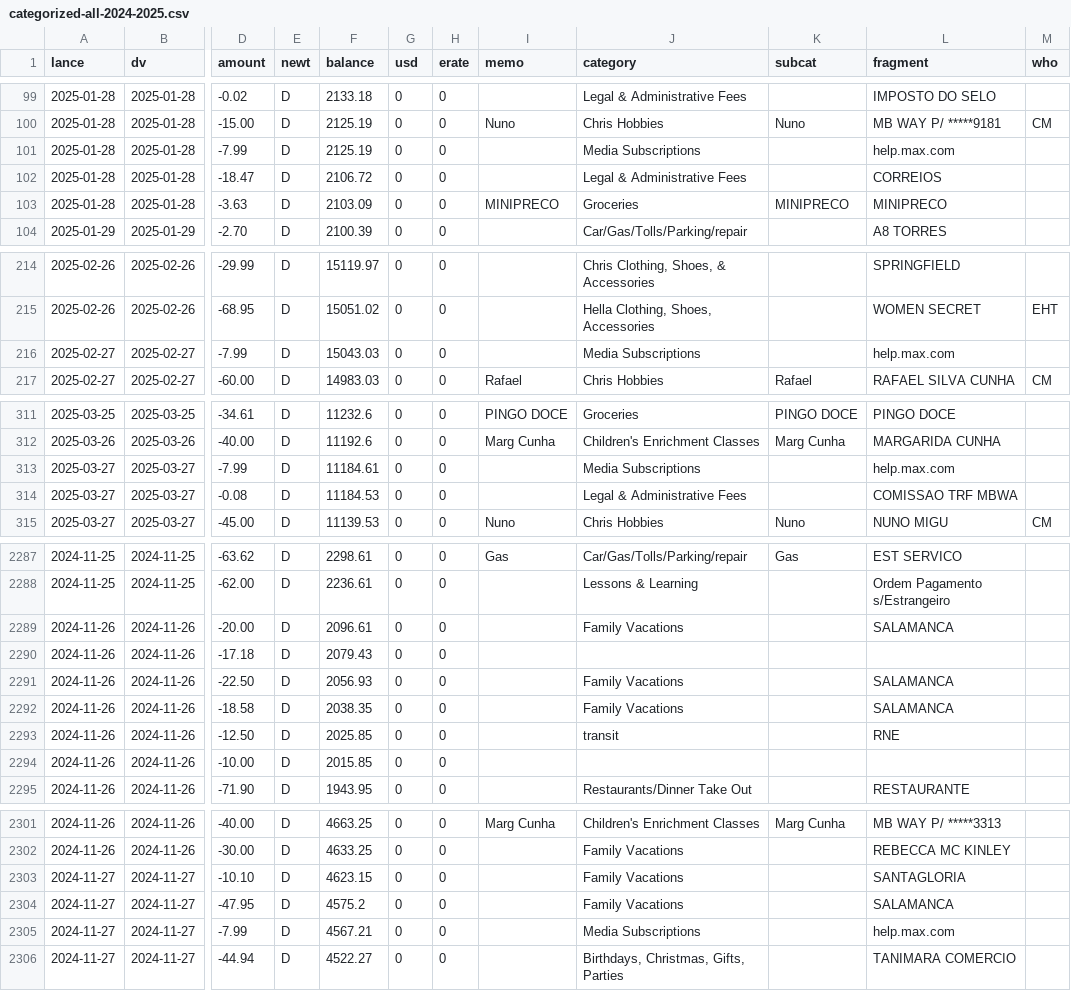
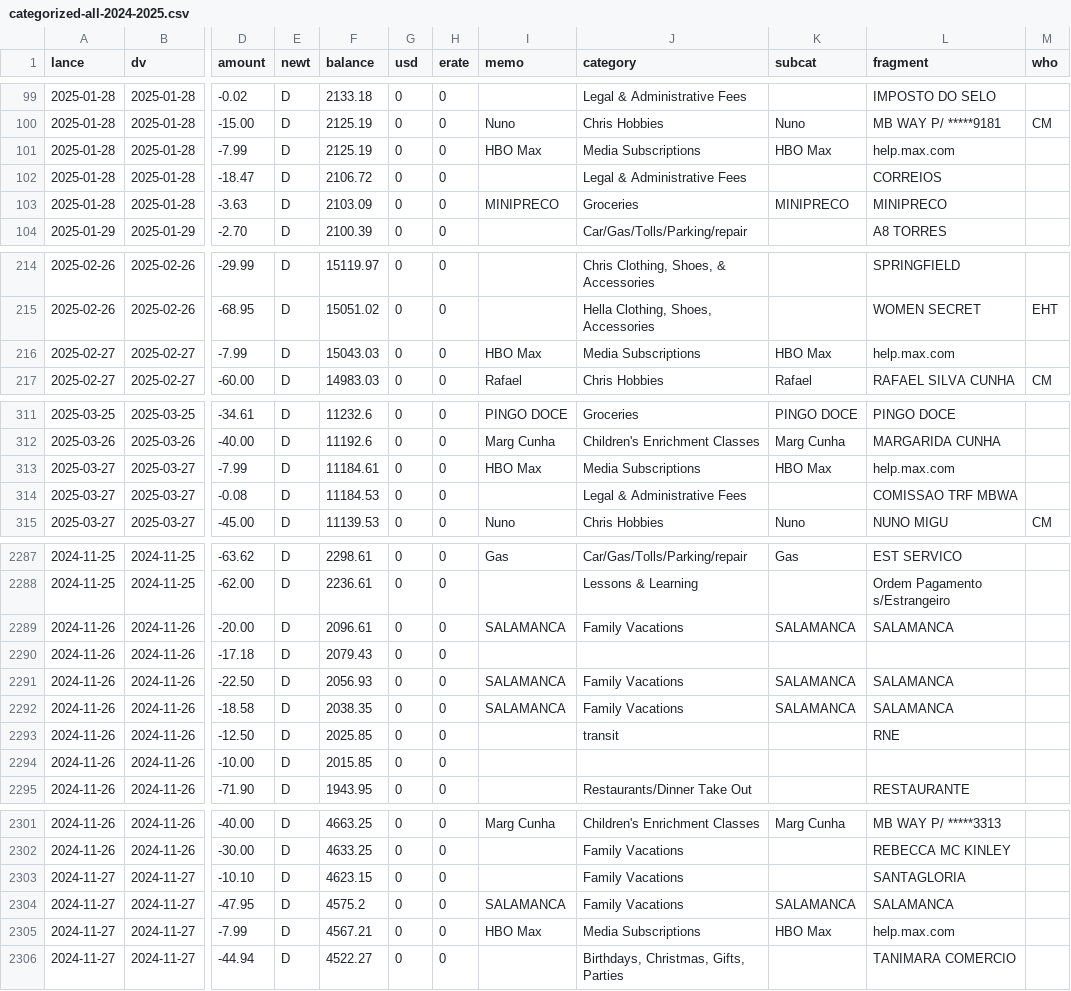
Before and after one commit to chrismcnally/spending, a CSV file: textfiles/categorized-all-2024-2025.csv, drawn as a sheet; only a part is shown, gaps mark what is left out; the diff covers the shown part only; the diff names each change by its address in the sheet, - before the commit and + after, or states it on an @@ line.

```diff
--- a/textfiles/categorized-all-2024-2025.csv
+++ b/textfiles/categorized-all-2024-2025.csv
-I101 (memo): (empty)
+I101 (memo): HBO Max
-K101 (subcat): (empty)
+K101 (subcat): HBO Max
-I216 (memo): (empty)
+I216 (memo): HBO Max
-K216 (subcat): (empty)
+K216 (subcat): HBO Max
-I313 (memo): (empty)
+I313 (memo): HBO Max
-K313 (subcat): (empty)
+K313 (subcat): HBO Max
-I2289 (memo): (empty)
+I2289 (memo): SALAMANCA
-K2289 (subcat): (empty)
+K2289 (subcat): SALAMANCA
-I2291:I2292 (memo): (empty)
+I2291:I2292 (memo): SALAMANCA
-K2291:K2292 (subcat): (empty)
+K2291:K2292 (subcat): SALAMANCA
-I2304 (memo): (empty)
+I2304 (memo): SALAMANCA
-K2304 (subcat): (empty)
+K2304 (subcat): SALAMANCA
-I2305 (memo): (empty)
+I2305 (memo): HBO Max
-K2305 (subcat): (empty)
+K2305 (subcat): HBO Max
```
Also changed, not shown: 58 edited cells elsewhere in this file, 2 other files.
